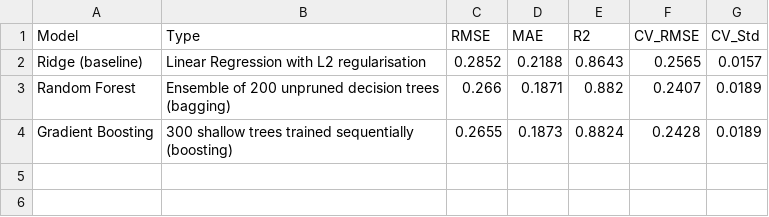
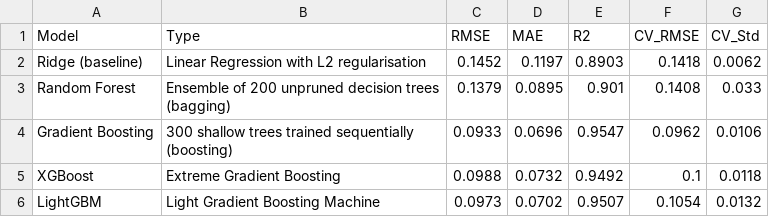
Before and after one commit to Sampada-23-00/Uber_Surge_Pricing, a CSV file: models/model_comparison.csv, drawn as a sheet.

```diff
--- a/models/model_comparison.csv
+++ b/models/model_comparison.csv
@@ -1,4 +1,6 @@
 Model,Type,RMSE,MAE,R2,CV_RMSE,CV_Std
-Ridge (baseline),Linear Regression with L2 regularisation,0.2852,0.2188,0.8643,0.2565,0.0157
-Random Forest,Ensemble of 200 unpruned decision trees (bagging),0.266,0.1871,0.882,0.2407,0.0189
-Gradient Boosting,300 shallow trees trained sequentially (boosting),0.2655,0.1873,0.8824,0.2428,0.0189
+Ridge (baseline),Linear Regression with L2 regularisation,0.1452,0.1197,0.8903,0.1418,0.0062
+Random Forest,Ensemble of 200 unpruned decision trees (bagging),0.1379,0.0895,0.901,0.1408,0.033
+Gradient Boosting,300 shallow trees trained sequentially (boosting),0.0933,0.0696,0.9547,0.0962,0.0106
+XGBoost,Extreme Gradient Boosting,0.0988,0.0732,0.9492,0.1,0.0118
+LightGBM,Light Gradient Boosting Machine,0.0973,0.0702,0.9507,0.1054,0.0132
```
Also changed, not shown: models/error_analysis.csv, models/feature_importance.csv, 16 other files.
